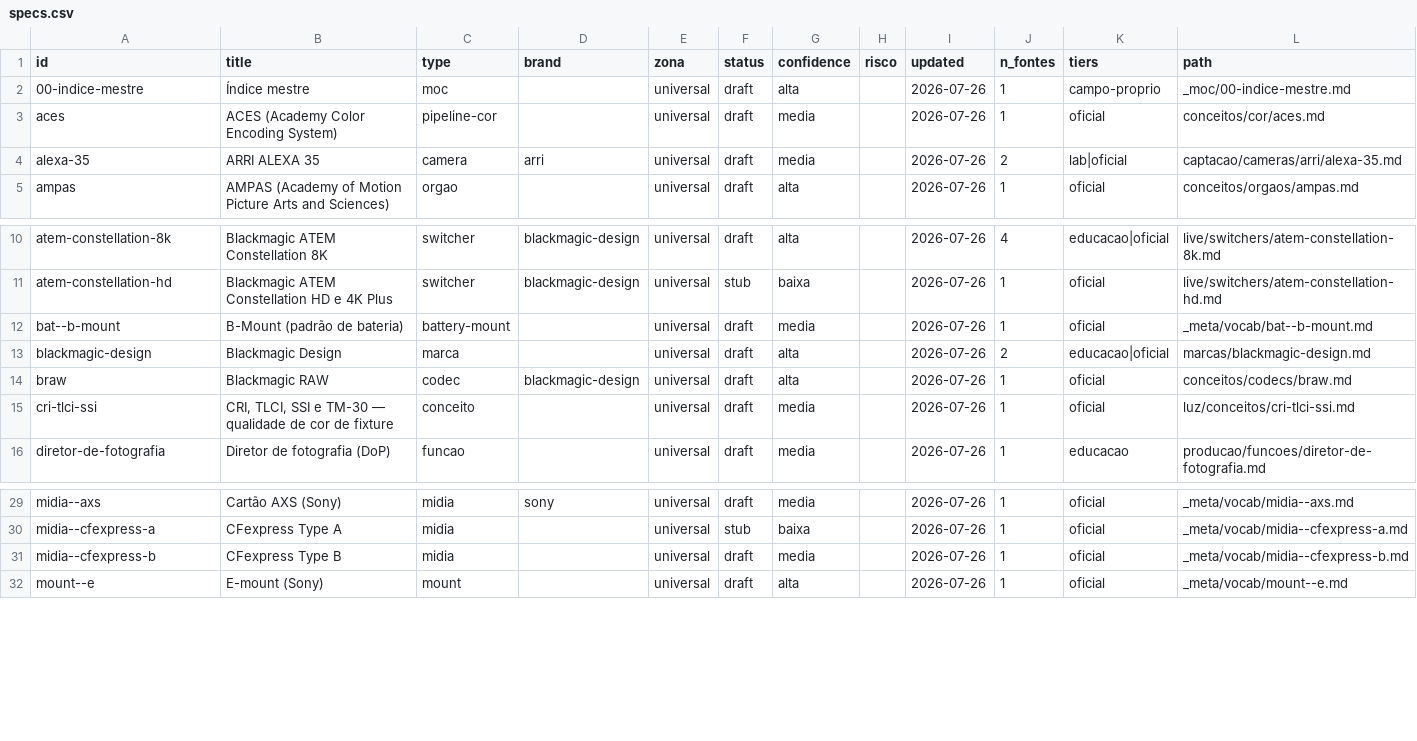
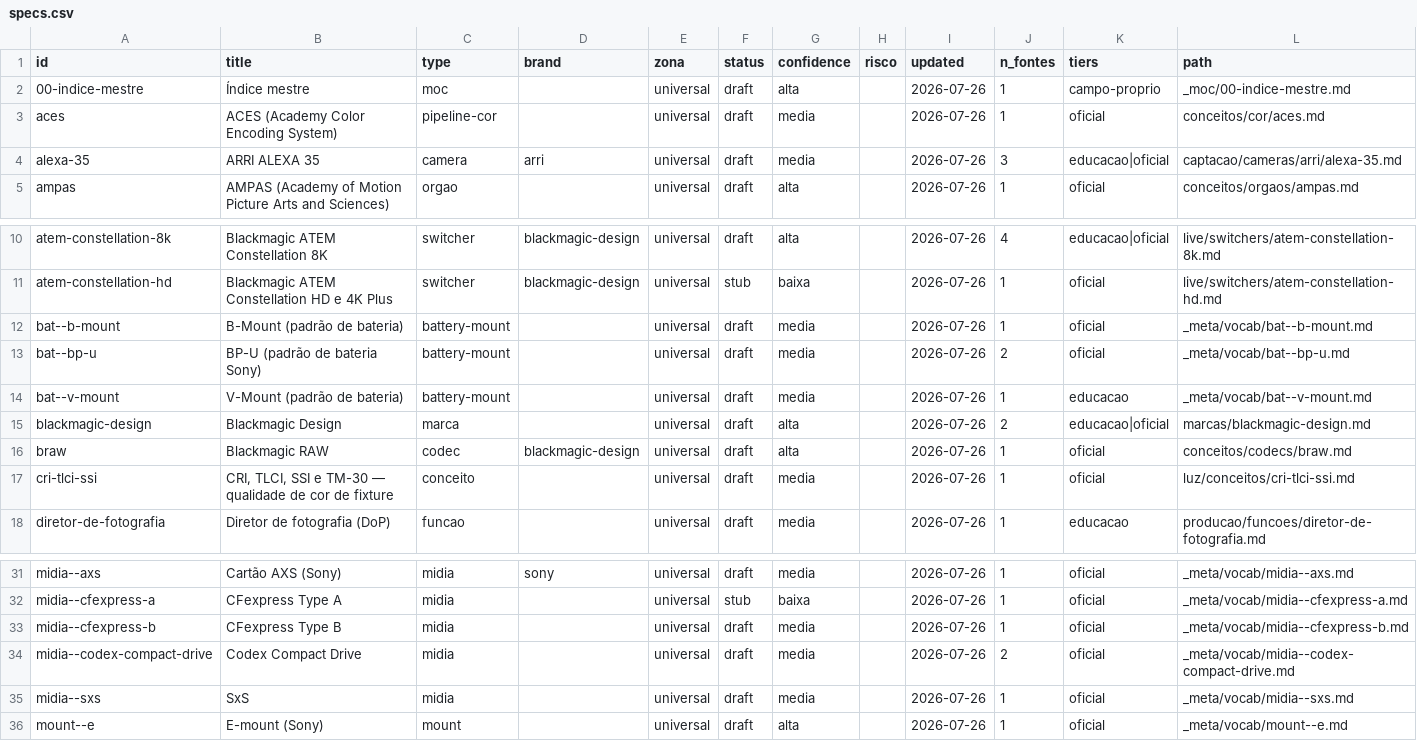
Before and after one commit to yadfilmes/yad-brain, a CSV file: _index/specs.csv, drawn as a sheet; only a part is shown, gaps mark what is left out.

```diff
--- a/_index/specs.csv
+++ b/_index/specs.csv
@@ -3,3 +3,3 @@ id,title,type,brand,zona,status,confidence,risco,updated,n_fontes,tiers,path
 aces,ACES (Academy Color Encoding System),pipeline-cor,,universal,draft,media,,2026-07-26,1,oficial,conceitos/cor/aces.md
-alexa-35,ARRI ALEXA 35,camera,arri,universal,draft,media,,2026-07-26,2,lab|oficial,captacao/cameras/arri/alexa-35.md
+alexa-35,ARRI ALEXA 35,camera,arri,universal,draft,media,,2026-07-26,3,educacao|oficial,captacao/cameras/arri/alexa-35.md
 ampas,AMPAS (Academy of Motion Picture Arts and Sciences),orgao,,universal,draft,alta,,2026-07-26,1,oficial,conceitos/orgaos/ampas.md
@@ -12,2 +12,4 @@ atem-constellation-hd,Blackmagic ATEM Constellation HD e 4K Plus,switcher,blackm
 bat--b-mount,B-Mount (padrão de bateria),battery-mount,,universal,draft,media,,2026-07-26,1,oficial,_meta/vocab/bat--b-mount.md
+bat--bp-u,BP-U (padrão de bateria Sony),battery-mount,,universal,draft,media,,2026-07-26,2,oficial,_meta/vocab/bat--bp-u.md
+bat--v-mount,V-Mount (padrão de bateria),battery-mount,,universal,draft,media,,2026-07-26,1,educacao,_meta/vocab/bat--v-mount.md
 blackmagic-design,Blackmagic Design,marca,,universal,draft,alta,,2026-07-26,2,educacao|oficial,marcas/blackmagic-design.md
@@ -31,2 +33,4 @@ midia--cfexpress-a,CFexpress Type A,midia,,universal,stub,baixa,,2026-07-26,1,of
 midia--cfexpress-b,CFexpress Type B,midia,,universal,draft,media,,2026-07-26,1,oficial,_meta/vocab/midia--cfexpress-b.md
+midia--codex-compact-drive,Codex Compact Drive,midia,,universal,draft,media,,2026-07-26,2,oficial,_meta/vocab/midia--codex-compact-drive.md
+midia--sxs,SxS,midia,,universal,draft,media,,2026-07-26,1,oficial,_meta/vocab/midia--sxs.md
 mount--e,E-mount (Sony),mount,,universal,draft,alta,,2026-07-26,1,oficial,_meta/vocab/mount--e.md
```
Also changed, not shown: 14 other files.
